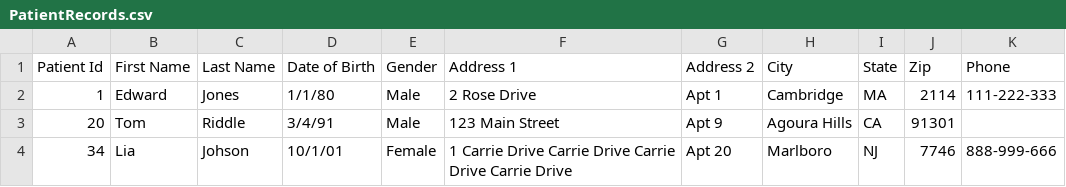
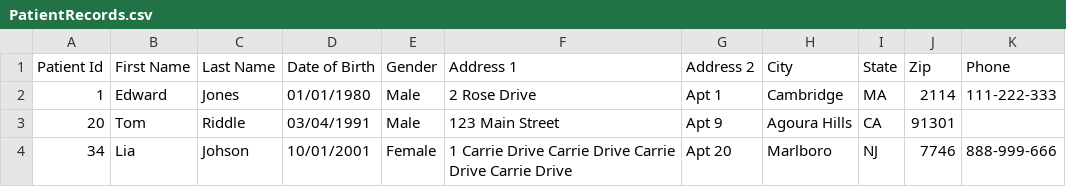
Before and after one commit to iOSDevD/EMR_System, a CSV file: InputFiles/PatientRecords.csv, drawn as a sheet; only a part is shown; the diff names each change by its address in the sheet, - before the commit and + after, or states it on an @@ line.

Commit message:
- Added validation of date, invalid characters, zip code validation. - Date formatted in CSV file.

```diff
--- a/InputFiles/PatientRecords.csv
+++ b/InputFiles/PatientRecords.csv
-D2 (Date of Birth): 1/1/80
+D2 (Date of Birth): 01/01/1980
-D3 (Date of Birth): 3/4/91
+D3 (Date of Birth): 03/04/1991
-D4 (Date of Birth): 10/1/01
+D4 (Date of Birth): 10/01/2001
```
Also changed, not shown: 7 other files.
